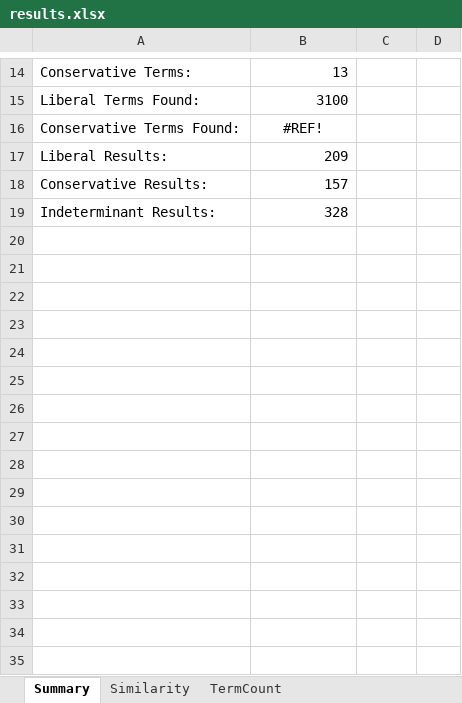
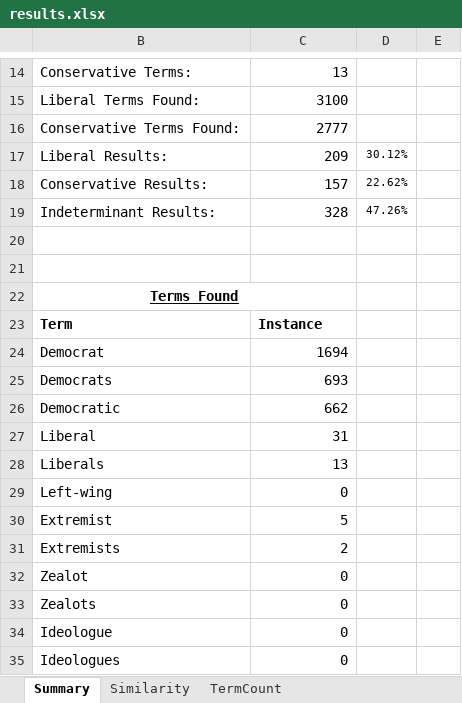
Before and after one commit to DAndreChampagne/CSC450, an Excel workbook: results/results.xlsx, sheet Summary, drawn as a sheet; only a part is shown, gaps mark what is left out; values as stored, in another font and other column widths than the file's, no borders; charts and pictures not drawn; addresses are those after the commit; the diff covers the shown part only; the diff names each change by its address in the sheet, - before the commit and + after, or states it on an @@ line.

```diff
--- a/results/results.xlsx (sheet Summary)
+++ b/results/results.xlsx (sheet Summary)
-C16: #REF!
+C16: 2777
-C16 alignment: center
+C16 alignment: right
-D17: (empty)
+D17: 30.12%
-D18: (empty)
+D18: 22.62%
-D19: (empty)
+D19: 47.26%
+row 20: (empty)
+row 21: (empty)
+row 22: Terms Found
+row 23: Term | Instance
+row 24: Democrat | 1694
+row 25: Democrats | 693
+row 26: Democratic | 662
+row 27: Liberal | 31
+row 28: Liberals | 13
+row 29: Left-wing | 0
+row 30: Extremist | 5
+row 31: Extremists | 2
+row 32: Zealot | 0
+row 33: Zealots | 0
+row 34: Ideologue | 0
+row 35: Ideologues | 0
```
Also changed, not shown: 17 added rows, 1 edited cell, cell formats and merged cells elsewhere in this sheet, sheet TermCount, sheet Similarity, formulas that keep their value, hidden cells, charts or pictures, 11 other files.
